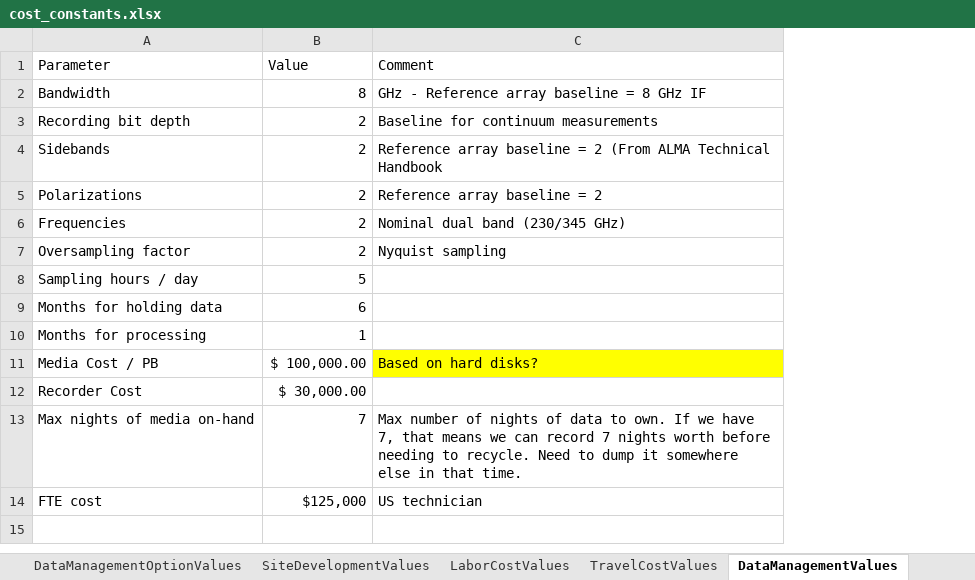
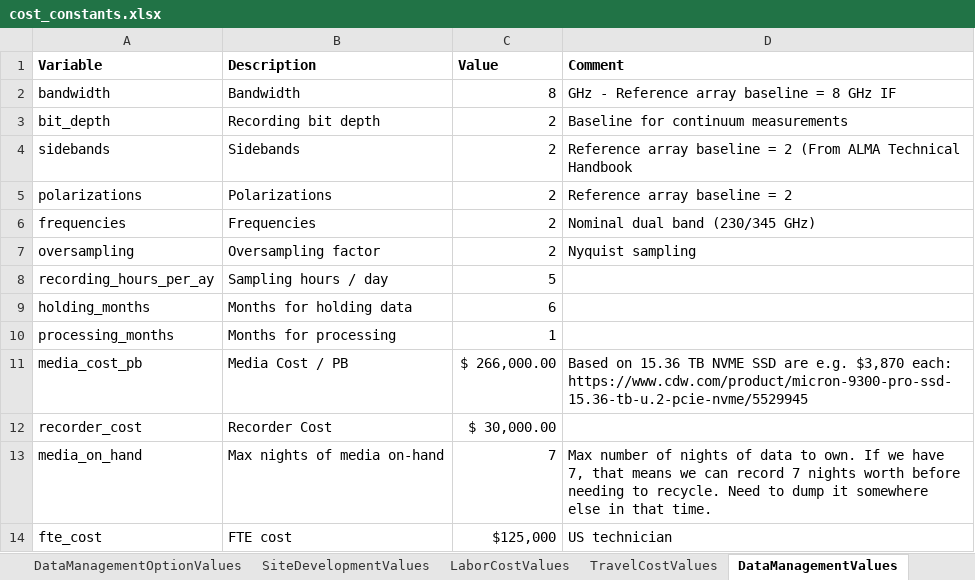
Before and after one commit to Smithsonian/ngehtutil, an Excel workbook: ngehtutil/cost/cost_constants.xlsx, sheet DataManagementValues, drawn as a sheet; values as stored, in another font and other column widths than the file's, no borders; addresses are those after the commit; the diff names each change by its address in the sheet, - before the commit and + after, or states it on an @@ line.

Commit message:
updated media costs and cleaned up spreadsheet

```diff
--- a/ngehtutil/cost/cost_constants.xlsx (sheet DataManagementValues)
+++ b/ngehtutil/cost/cost_constants.xlsx (sheet DataManagementValues)
+column A (Variable), rows 2-14: bandwidth | bit_depth | sidebands | polarizations | frequencies | oversampling | recording_hours_per_ay | holding_months | processing_months | media_cost_pb | recorder_cost | media_on_hand | fte_cost
-B1: Parameter
+B1: Description
-B1:D1 bold: off
+B1:D1 bold: on
-C11 (Value): $ 100,000.00
+C11 (Value): $ 266,000.00
-D11 (Comment): Based on hard disks?
+D11 (Comment): Based on 15.36 TB NVME SSD are e.g. $3,870 each: https://www.cdw.com/product/micron-9300-pro-ssd-15.36-tb-u.2-pcie-nvme/5529945
-D11 fill: #FFFF00
+D11 fill: none
```
Also changed, not shown: 2 other files.
